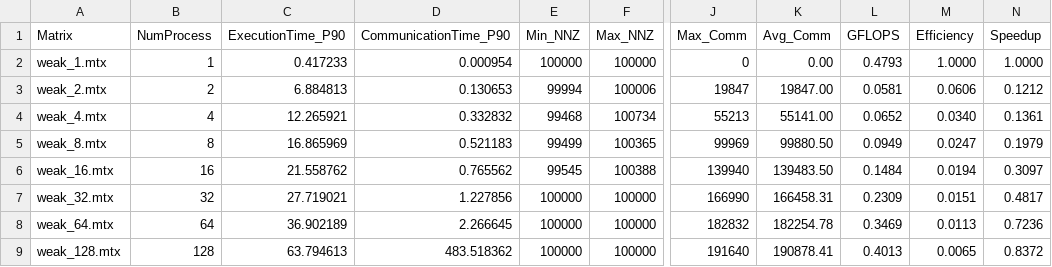
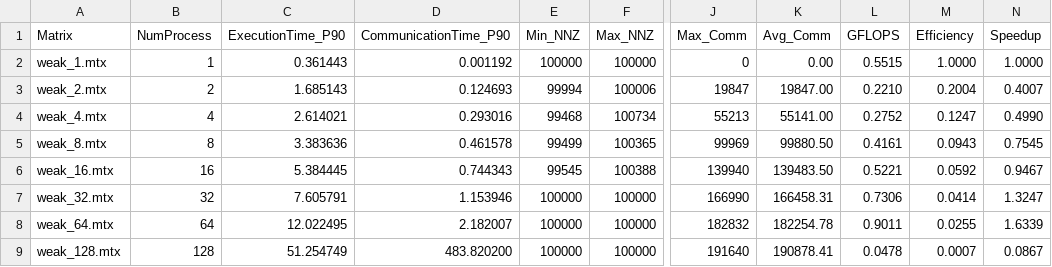
Before and after one commit to PeterBar04/PARCO-Computing-2026-243820, a CSV file: Deliverable2/results/weak_scaling_results.csv, drawn as a sheet; only a part is shown, gaps mark what is left out; the diff names each change by its address in the sheet, - before the commit and + after, or states it on an @@ line.

```diff
--- a/Deliverable2/results/weak_scaling_results.csv
+++ b/Deliverable2/results/weak_scaling_results.csv
-C2 (ExecutionTime_P90): 0.417233
+C2 (ExecutionTime_P90): 0.361443
-D2 (CommunicationTime_P90): 0.000954
+D2 (CommunicationTime_P90): 0.001192
-L2 (GFLOPS): 0.4793
+L2 (GFLOPS): 0.5515
-C3 (ExecutionTime_P90): 6.884813
+C3 (ExecutionTime_P90): 1.685143
-D3 (CommunicationTime_P90): 0.130653
+D3 (CommunicationTime_P90): 0.124693
-L3 (GFLOPS): 0.0581
+L3 (GFLOPS): 0.2210
-M3 (Efficiency): 0.0606
+M3 (Efficiency): 0.2004
-N3 (Speedup): 0.1212
+N3 (Speedup): 0.4007
-C4 (ExecutionTime_P90): 12.265921
+C4 (ExecutionTime_P90): 2.614021
-D4 (CommunicationTime_P90): 0.332832
+D4 (CommunicationTime_P90): 0.293016
-L4 (GFLOPS): 0.0652
+L4 (GFLOPS): 0.2752
-M4 (Efficiency): 0.0340
+M4 (Efficiency): 0.1247
-N4 (Speedup): 0.1361
+N4 (Speedup): 0.4990
-C5 (ExecutionTime_P90): 16.865969
+C5 (ExecutionTime_P90): 3.383636
-D5 (CommunicationTime_P90): 0.521183
+D5 (CommunicationTime_P90): 0.461578
-L5 (GFLOPS): 0.0949
+L5 (GFLOPS): 0.4161
-M5 (Efficiency): 0.0247
+M5 (Efficiency): 0.0943
-N5 (Speedup): 0.1979
+N5 (Speedup): 0.7545
-C6 (ExecutionTime_P90): 21.558762
+C6 (ExecutionTime_P90): 5.384445
-D6 (CommunicationTime_P90): 0.765562
+D6 (CommunicationTime_P90): 0.744343
-L6 (GFLOPS): 0.1484
+L6 (GFLOPS): 0.5221
-M6 (Efficiency): 0.0194
+M6 (Efficiency): 0.0592
-N6 (Speedup): 0.3097
+N6 (Speedup): 0.9467
-C7 (ExecutionTime_P90): 27.719021
+C7 (ExecutionTime_P90): 7.605791
-D7 (CommunicationTime_P90): 1.227856
+D7 (CommunicationTime_P90): 1.153946
-L7 (GFLOPS): 0.2309
+L7 (GFLOPS): 0.7306
-M7 (Efficiency): 0.0151
+M7 (Efficiency): 0.0414
-N7 (Speedup): 0.4817
+N7 (Speedup): 1.3247
-C8 (ExecutionTime_P90): 36.902189
+C8 (ExecutionTime_P90): 12.022495
-D8 (CommunicationTime_P90): 2.266645
+D8 (CommunicationTime_P90): 2.182007
-L8 (GFLOPS): 0.3469
+L8 (GFLOPS): 0.9011
-M8 (Efficiency): 0.0113
+M8 (Efficiency): 0.0255
-N8 (Speedup): 0.7236
+N8 (Speedup): 1.6339
-C9 (ExecutionTime_P90): 63.794613
+C9 (ExecutionTime_P90): 51.254749
-D9 (CommunicationTime_P90): 483.518362
+D9 (CommunicationTime_P90): 483.820200
-L9 (GFLOPS): 0.4013
+L9 (GFLOPS): 0.0478
-M9 (Efficiency): 0.0065
+M9 (Efficiency): 0.0007
-N9 (Speedup): 0.8372
+N9 (Speedup): 0.0867
```
Also changed, not shown: Deliverable2/results/strong_scaling_results.csv, 12 other files.
